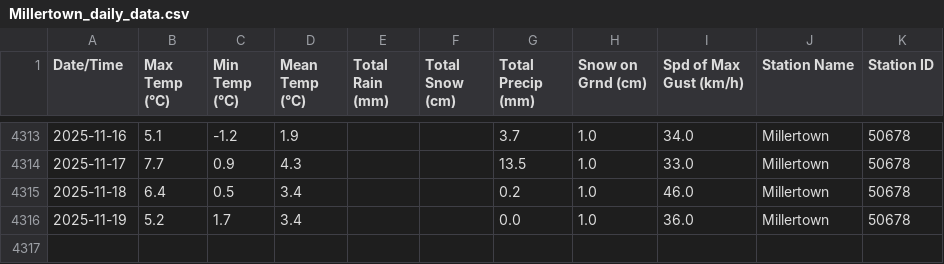
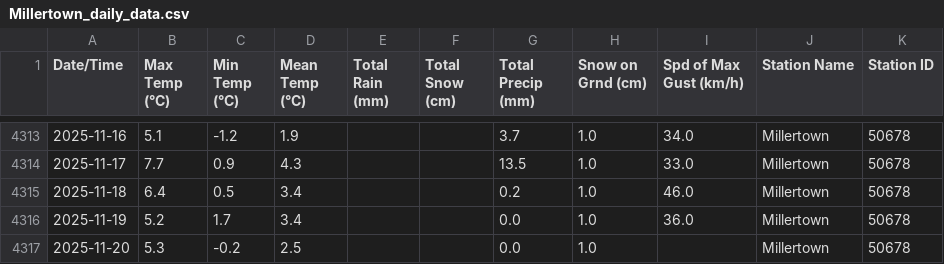
Before and after one commit to robertgwx/atl-climate-viewer, a CSV file: climate_data/NL/Millertown_daily_data.csv, drawn as a sheet; only a part is shown, gaps mark what is left out; the diff names each change by its address in the sheet, - before the commit and + after, or states it on an @@ line.

```diff
--- a/climate_data/NL/Millertown_daily_data.csv
+++ b/climate_data/NL/Millertown_daily_data.csv
+row 4317: 2025-11-20 | 5.3 | -0.2 | 2.5 |  |  | 0.0 | 1.0 |  | Millertown | 50678
```
Also changed, not shown: climate_data/NL/Mary's Harbour_daily_data.csv, climate_data/NL/Twillingate_daily_data.csv, 48 other files.
